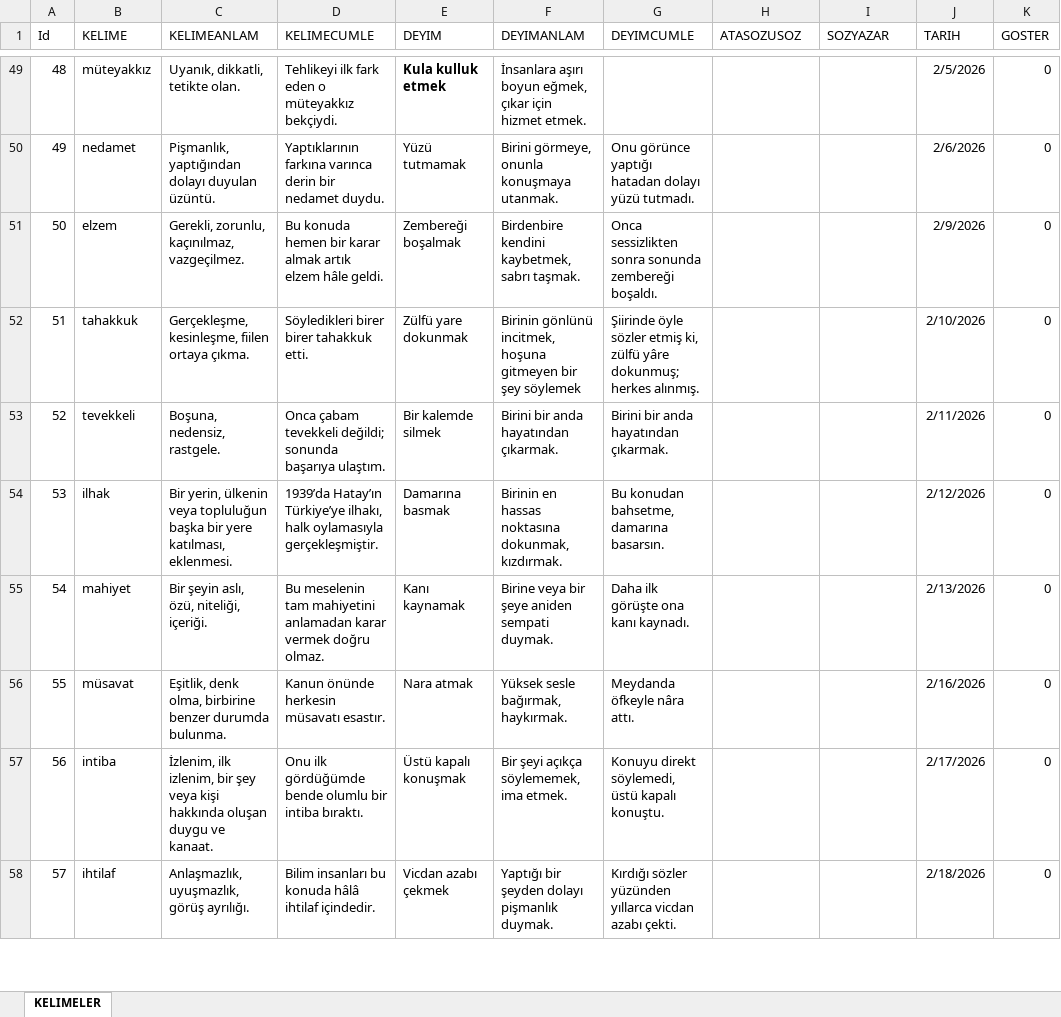
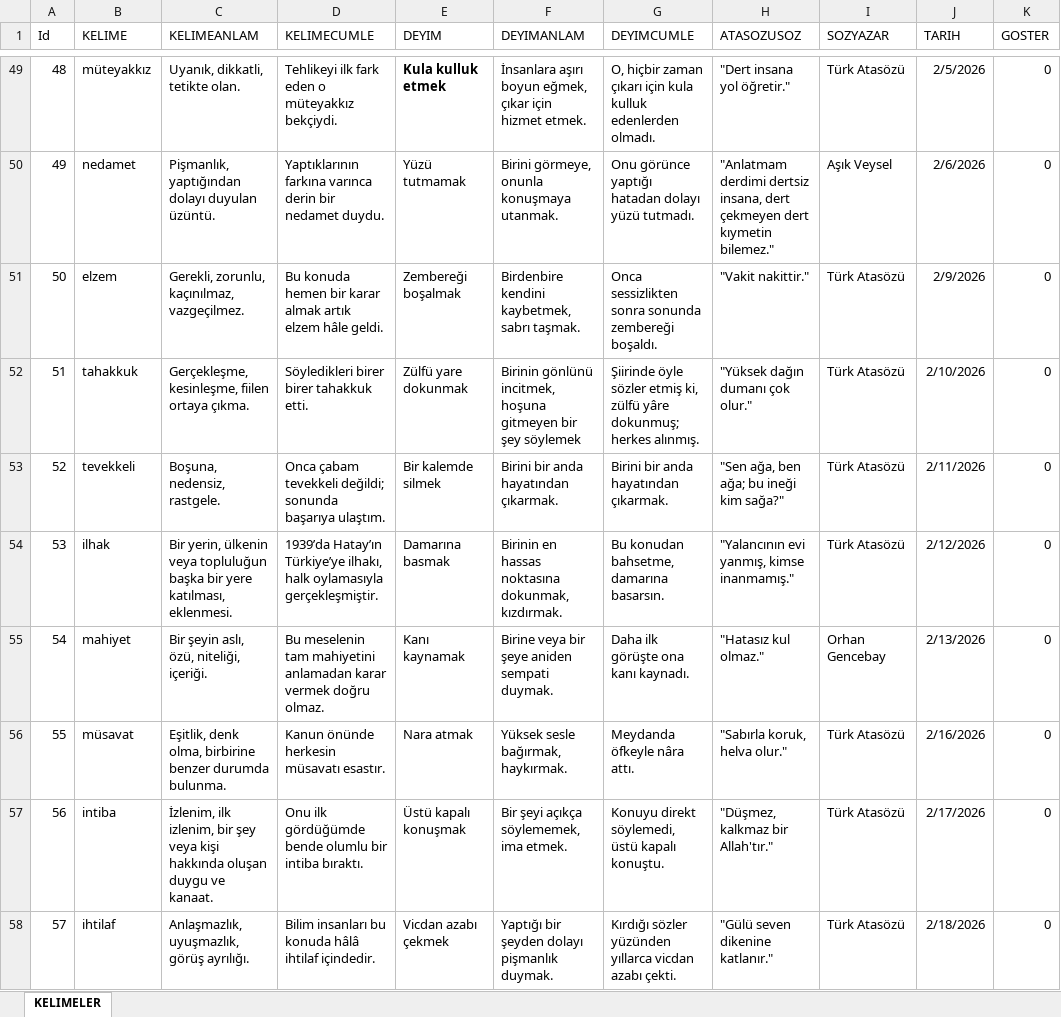
Before and after one commit to cngzylmz89/OKULEV, an Excel workbook: DILIMIZINZENGINLIKLERI2/bin/Debug/KELIMELER.xlsx, sheet KELIMELER, drawn as a sheet; only a part is shown, gaps mark what is left out; values as stored, in another font and other column widths than the file's, no borders; the diff covers the shown part only; the diff names each change by its address in the sheet, - before the commit and + after, or states it on an @@ line.

```diff
--- a/DILIMIZINZENGINLIKLERI2/bin/Debug/KELIMELER.xlsx (sheet KELIMELER)
+++ b/DILIMIZINZENGINLIKLERI2/bin/Debug/KELIMELER.xlsx (sheet KELIMELER)
-G49 (DEYIMCUMLE): (empty)
+G49 (DEYIMCUMLE): O, hiçbir zaman çıkarı için kula kulluk edenlerden olmadı.
-H49 (ATASOZUSOZ): (empty)
+H49 (ATASOZUSOZ): "Dert insana yol öğretir."
-I49 (SOZYAZAR): (empty)
+I49 (SOZYAZAR): Türk Atasözü
-H50 (ATASOZUSOZ): (empty)
+H50 (ATASOZUSOZ): "Anlatmam derdimi dertsiz insana, dert çekmeyen dert kıymetin bilemez."
-I50 (SOZYAZAR): (empty)
+I50 (SOZYAZAR): Aşık Veysel
-H51 (ATASOZUSOZ): (empty)
+H51 (ATASOZUSOZ): "Vakit nakittir."
-I51:I54 (SOZYAZAR): (empty)
+I51:I54 (SOZYAZAR): Türk Atasözü
-H52 (ATASOZUSOZ): (empty)
+H52 (ATASOZUSOZ): "Yüksek dağın dumanı çok olur."
-H53 (ATASOZUSOZ): (empty)
+H53 (ATASOZUSOZ): "Sen ağa, ben ağa; bu ineği kim sağa?"
-H54 (ATASOZUSOZ): (empty)
+H54 (ATASOZUSOZ): "Yalancının evi yanmış, kimse inanmamış."
-H55 (ATASOZUSOZ): (empty)
+H55 (ATASOZUSOZ): "Hatasız kul olmaz."
-I55 (SOZYAZAR): (empty)
+I55 (SOZYAZAR): Orhan Gencebay
-H56 (ATASOZUSOZ): (empty)
+H56 (ATASOZUSOZ): "Sabırla koruk, helva olur."
-I56:I58 (SOZYAZAR): (empty)
+I56:I58 (SOZYAZAR): Türk Atasözü
-H57 (ATASOZUSOZ): (empty)
+H57 (ATASOZUSOZ): "Düşmez, kalkmaz bir Allah'tır."
-H58 (ATASOZUSOZ): (empty)
+H58 (ATASOZUSOZ): "Gülü seven dikenine katlanır."
```
Also changed, not shown: 224 edited cells elsewhere in this sheet, 7 other files.
